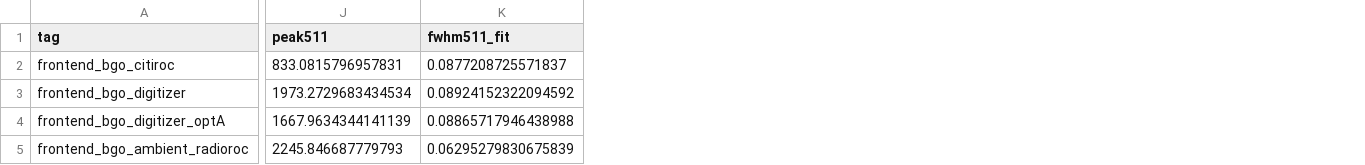
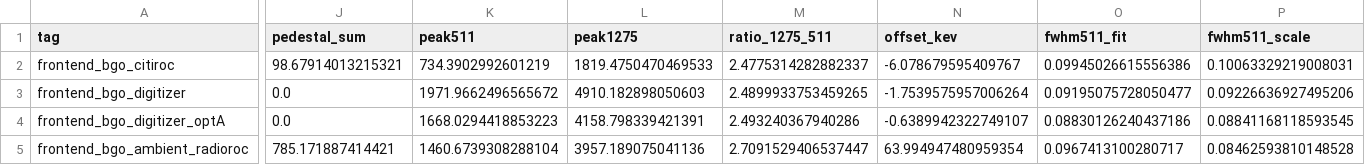
Before and after one commit to jjgomezcadenas/CryspLight, a CSV file: fullsim_analysis/results/2026-10_ambient/compare/compare.csv, drawn as a sheet; only a part is shown, gaps mark what is left out; addresses are those after the commit; the diff covers the shown part only; the diff names each change by its address in the sheet, - before the commit and + after, or states it on an @@ line.

```diff
--- a/fullsim_analysis/results/2026-10_ambient/compare/compare.csv
+++ b/fullsim_analysis/results/2026-10_ambient/compare/compare.csv
+column J (pedestal_sum), rows 2-5: 98.67914013215321 | 0.0 | 0.0 | 785.171887414421
+column L (peak1275), rows 2-5: 1819.4750470469533 | 4910.182898050603 | 4158.798339421391 | 3957.189075041136
+column M (ratio_1275_511), rows 2-5: 2.4775314282882337 | 2.4899933753459265 | 2.493240367940286 | 2.7091529406537447
+column N (offset_kev), rows 2-5: -6.078679595409767 | -1.7539575957006264 | -0.6389942322749107 | 63.994947480959354
+column P (fwhm511_scale), rows 2-5: 0.10063329219008031 | 0.09226636927495206 | 0.08841168118593545 | 0.08462593810148528
-K2 (peak511): 833.0815796957831
+K2 (peak511): 734.3902992601219
-O2 (fwhm511_fit): 0.0877208725571837
+O2 (fwhm511_fit): 0.09945026615556386
-K3 (peak511): 1973.2729683434534
+K3 (peak511): 1971.9662496565672
-O3 (fwhm511_fit): 0.08924152322094592
+O3 (fwhm511_fit): 0.09195075728050477
-K4 (peak511): 1667.9634344141139
+K4 (peak511): 1668.0294418853223
-O4 (fwhm511_fit): 0.08865717946438988
+O4 (fwhm511_fit): 0.08830126240437186
-K5 (peak511): 2245.846687779793
+K5 (peak511): 1460.6739308288104
-O5 (fwhm511_fit): 0.06295279830675839
+O5 (fwhm511_fit): 0.0967413100280717
```
Also changed, not shown: 51 edited cells elsewhere in this file, 13 other files.
